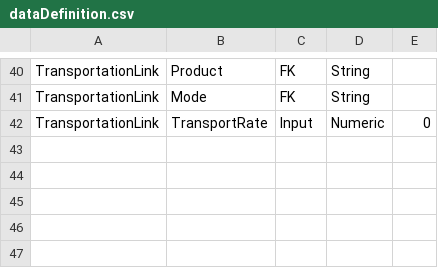
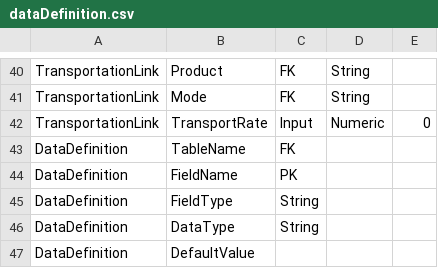
Before and after one commit to Bibhushan/SCO, a CSV file: dataDefinition.csv, drawn as a sheet; only a part is shown, gaps mark what is left out.

```diff
--- a/dataDefinition.csv
+++ b/dataDefinition.csv
@@ -42 +42,6 @@ TransportationLink,Mode,FK,String,
 TransportationLink,TransportRate,Input,Numeric,0
+DataDefinition,TableName,FK,,
+DataDefinition,FieldName,PK,,
+DataDefinition,FieldType,String,,
+DataDefinition,DataType,String,,
+DataDefinition,DefaultValue,,,
```
Also changed, not shown: fileSources.csv, 3 other files.
